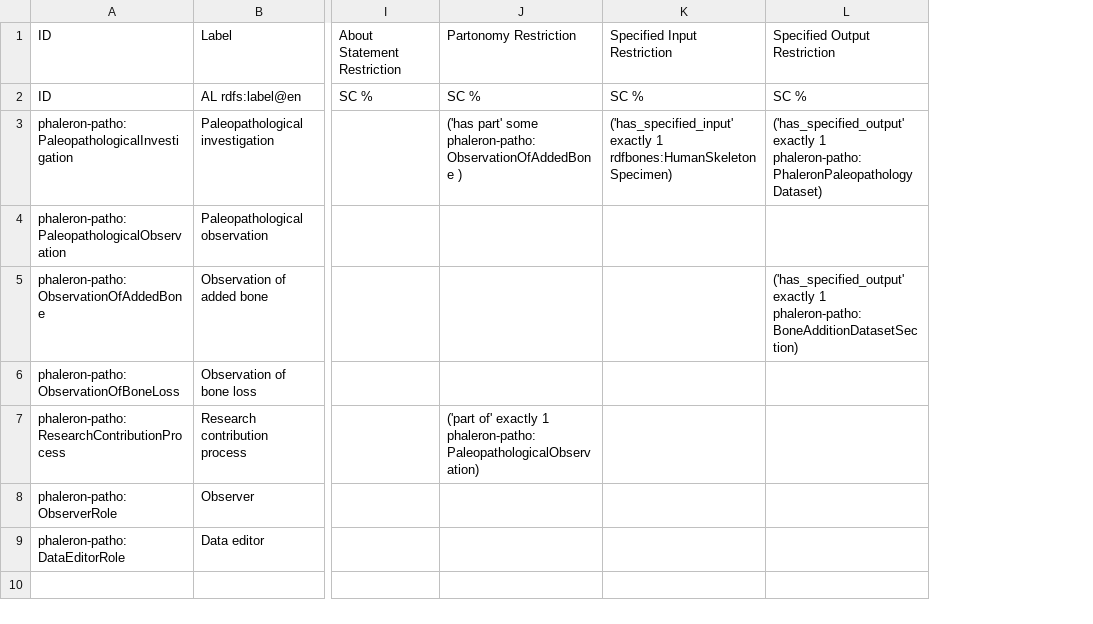
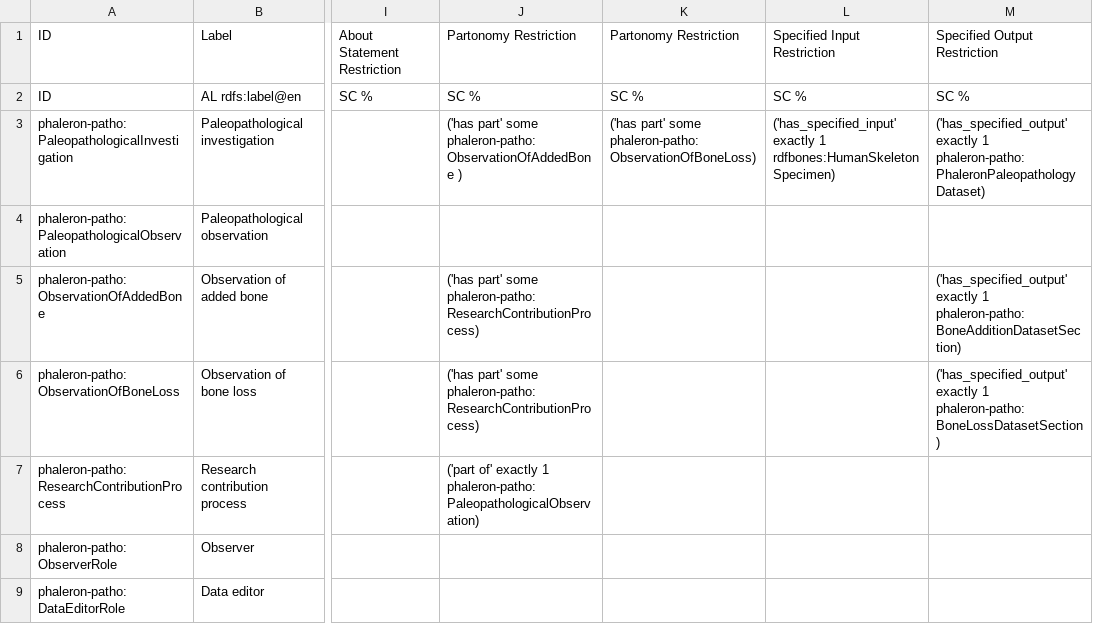
Before and after one commit to RDFBones/Phaleron-Pathologies, a TSV file: Template_PhaleronPatho-ProcessesRoles.tsv, drawn as a sheet; only a part is shown, gaps mark what is left out; addresses are those after the commit; the diff names each change by its address in the sheet, - before the commit and + after, or states it on an @@ line.

Commit message:
Added specifications of prcesses that are needed for the bone loss module.

```diff
--- a/Template_PhaleronPatho-ProcessesRoles.tsv
+++ b/Template_PhaleronPatho-ProcessesRoles.tsv
+column K, rows 1-3: Partonomy Restriction | SC % | ('has part' some phaleron-patho:ObservationOfBoneLoss)
-J5:J6: (empty)
+J5:J6: ('has part' some phaleron-patho:ResearchContributionProcess)
-M6: (empty)
+M6: ('has_specified_output' exactly 1 phaleron-patho:BoneLossDatasetSection)
```
